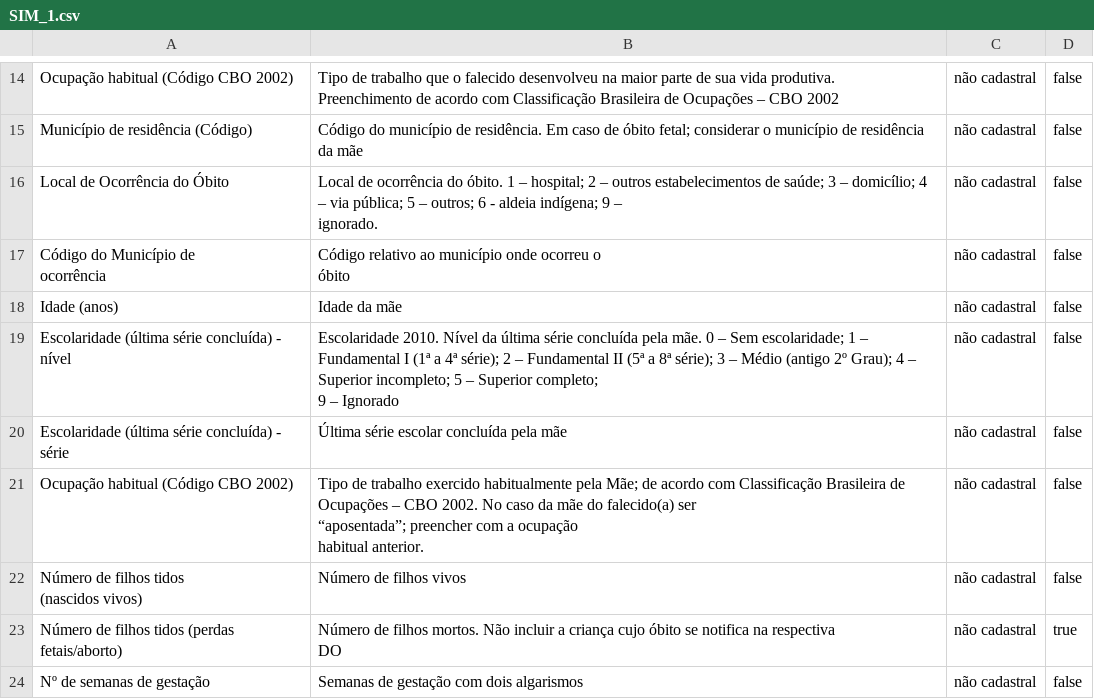
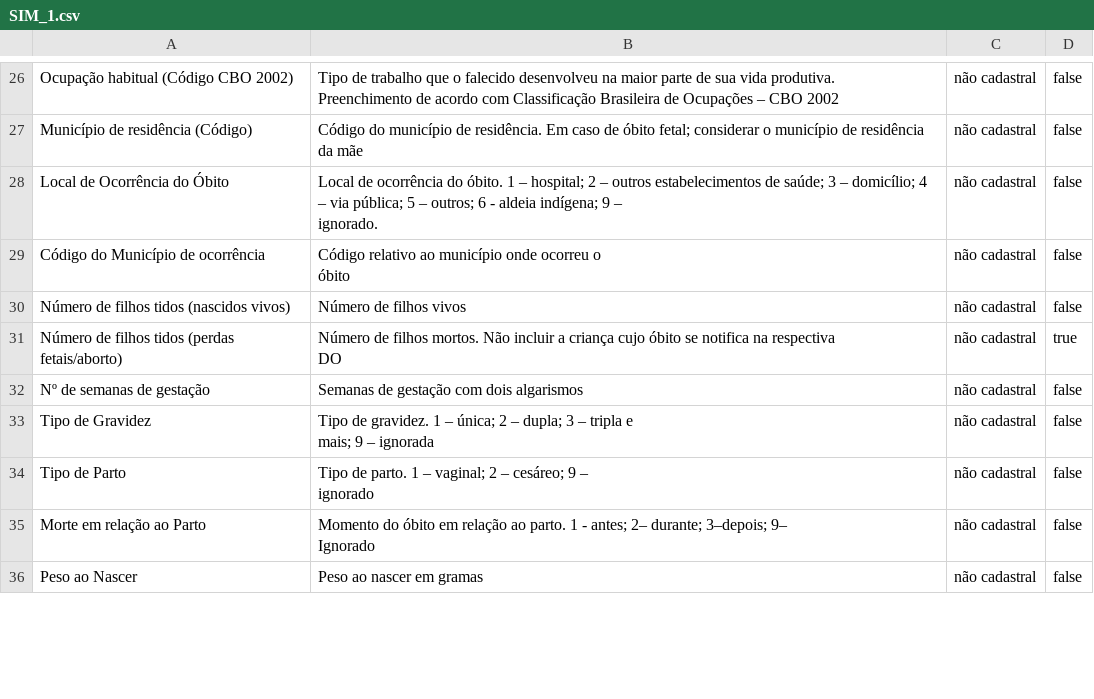
Before and after one commit to R-Giacomin/menu-ms, a CSV file: lib/seeds/SIM_1.csv, drawn as a sheet; only a part is shown, gaps mark what is left out; the shorter side is filled out with more unchanged rows; the diff covers the shown part only.

Commit message:
seed do sim alterado

```diff
--- a/lib/seeds/SIM_1.csv
+++ b/lib/seeds/SIM_1.csv
@@ -26,14 +32,5 @@ Local de Ocorrência do Óbito;"Local de ocorrência do óbito. 1 – hospital;
 ignorado.";não cadastral;false
-"Código do Município de
-ocorrência";"Código relativo ao município onde ocorreu o
-óbito";não cadastral;false
-Idade (anos);Idade da mãe;não cadastral;false
-Escolaridade (última série concluída) - nível;"Escolaridade 2010. Nível da última série concluída pela mãe. 0 – Sem escolaridade; 1 – Fundamental I (1ª a 4ª série); 2 – Fundamental II (5ª a 8ª série); 3 – Médio (antigo 2º Grau); 4 – Superior incompleto; 5 – Superior completo;
-9 – Ignorado";não cadastral;false
-Escolaridade (última série concluída) - série;Última série escolar concluída pela mãe;não cadastral;false
-Ocupação habitual (Código CBO 2002);"Tipo de trabalho exercido habitualmente pela Mãe; de acordo com Classificação Brasileira de Ocupações – CBO 2002. No caso da mãe do falecido(a) ser
-“aposentada”; preencher com a ocupação
-habitual anterior.";não cadastral;false
-"Número de filhos tidos
-(nascidos vivos)";Número de filhos vivos;não cadastral;false
+Código do Município de ocorrência;"Código relativo ao município onde ocorreu o
+óbito";não cadastral;false
+Número de filhos tidos (nascidos vivos);Número de filhos vivos;não cadastral;false
 Número de filhos tidos (perdas fetais/aborto);"Número de filhos mortos. Não incluir a criança cujo óbito se notifica na respectiva
```
Also changed, not shown: 15 added rows, 3 removed rows and 7 edited cells elsewhere in this file.
